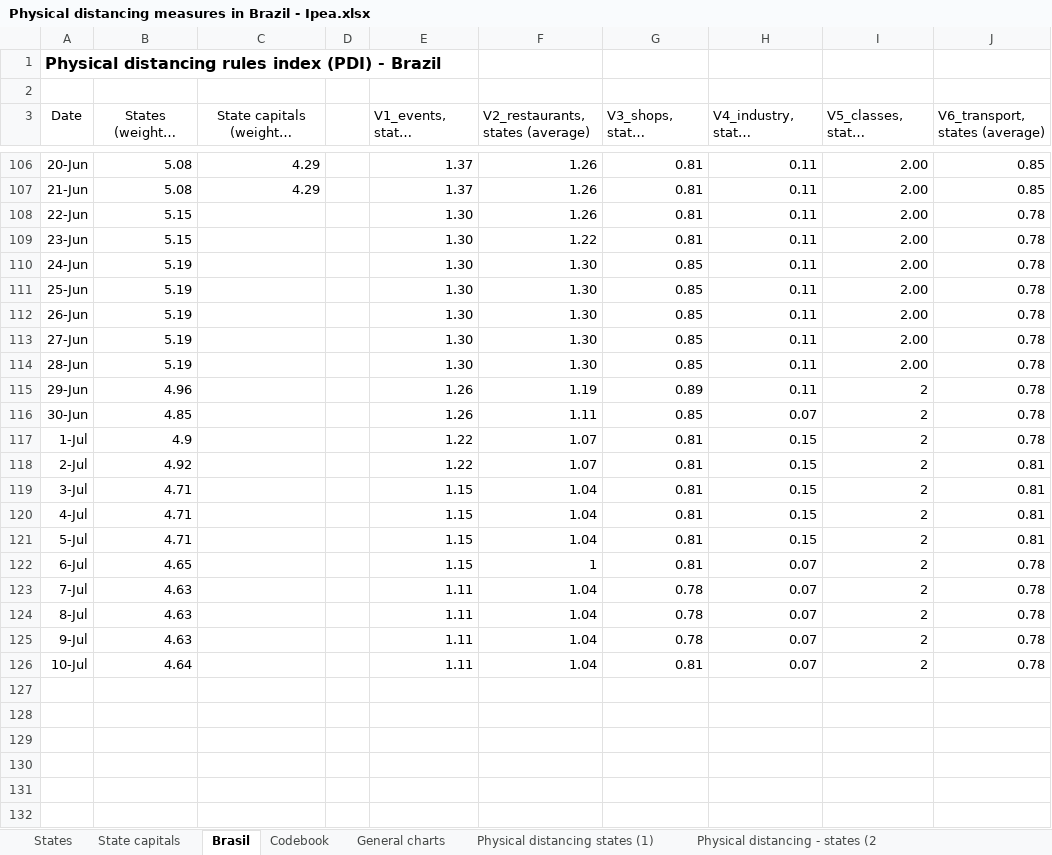
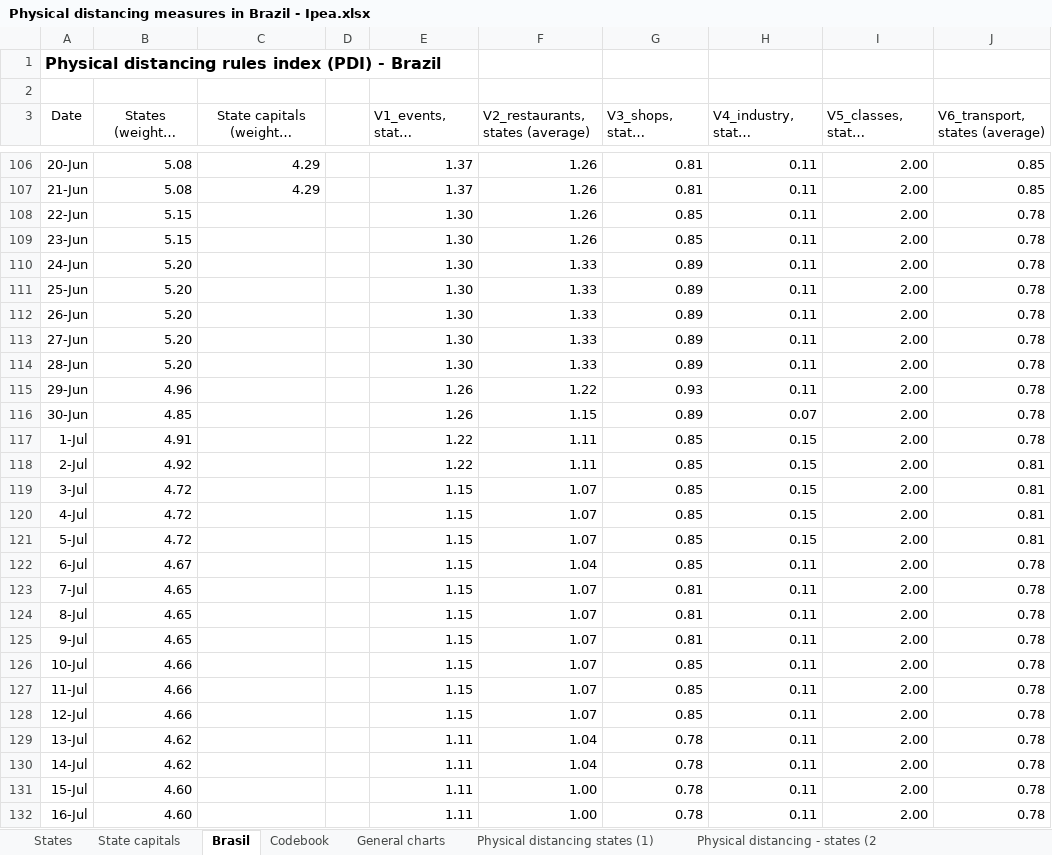
Before and after one commit to medidas-covidbr-iptsp/BI, an Excel workbook: Physical distancing measures in Brazil - Ipea.xlsx, sheet Brasil, drawn as a sheet; only a part is shown, gaps mark what is left out; long unchanged cells end in …; values as stored, in another font and other column widths than the file's, no borders; charts and pictures not drawn; the diff covers the shown part only; the diff names each change by its address in the sheet, - before the commit and + after, or states it on an @@ line.

```diff
--- a/Physical distancing measures in Brazil - Ipea.xlsx (sheet Brasil)
+++ b/Physical distancing measures in Brazil - Ipea.xlsx (sheet Brasil)
-G108:G109 (V3_shops, states (average)): 0.81
+G108:G109 (V3_shops, states (average)): 0.85
-F109 (V2_restaurants, states (average)): 1.22
+F109 (V2_restaurants, states (average)): 1.26
-B110:B114 (States (weighted average)): 5.19
+B110:B114 (States (weighted average)): 5.20
-F110:F114 (V2_restaurants, states (average)): 1.30
+F110:F114 (V2_restaurants, states (average)): 1.33
-G110:G114 (V3_shops, states (average)): 0.85
+G110:G114 (V3_shops, states (average)): 0.89
-F115 (V2_restaurants, states (average)): 1.19
+F115 (V2_restaurants, states (average)): 1.22
-G115 (V3_shops, states (average)): 0.89
+G115 (V3_shops, states (average)): 0.93
-I115:I126 (V5_classes, states (average)): 2
+I115:I126 (V5_classes, states (average)): 2.00
-F116 (V2_restaurants, states (average)): 1.11
+F116 (V2_restaurants, states (average)): 1.15
-G116 (V3_shops, states (average)): 0.85
+G116 (V3_shops, states (average)): 0.89
-B117 (States (weighted average)): 4.9
+B117 (States (weighted average)): 4.91
-F117:F118 (V2_restaurants, states (average)): 1.07
+F117:F118 (V2_restaurants, states (average)): 1.11
-G117:G122 (V3_shops, states (average)): 0.81
+G117:G122 (V3_shops, states (average)): 0.85
-B119:B121 (States (weighted average)): 4.71
+B119:B121 (States (weighted average)): 4.72
-F119:F121 (V2_restaurants, states (average)): 1.04
+F119:F121 (V2_restaurants, states (average)): 1.07
-B122 (States (weighted average)): 4.65
+B122 (States (weighted average)): 4.67
-F122 (V2_restaurants, states (average)): 1
+F122 (V2_restaurants, states (average)): 1.04
-H122:H126 (V4_industry, states (average)): 0.07
+H122:H126 (V4_industry, states (average)): 0.11
-B123:B125 (States (weighted average)): 4.63
+B123:B125 (States (weighted average)): 4.65
-E123:E126 (V1_events, states (average)): 1.11
+E123:E126 (V1_events, states (average)): 1.15
-F123:F126 (V2_restaurants, states (average)): 1.04
+F123:F126 (V2_restaurants, states (average)): 1.07
-G123:G125 (V3_shops, states (average)): 0.78
+G123:G125 (V3_shops, states (average)): 0.81
-B126 (States (weighted average)): 4.64
+B126 (States (weighted average)): 4.66
-G126 (V3_shops, states (average)): 0.81
+G126 (V3_shops, states (average)): 0.85
+row 127: 11-Jul | 4.66 |  |  | 1.15 | 1.07 | 0.85 | 0.11 | 2.00 | 0.78
+row 128: 12-Jul | 4.66 |  |  | 1.15 | 1.07 | 0.85 | 0.11 | 2.00 | 0.78
+row 129: 13-Jul | 4.62 |  |  | 1.11 | 1.04 | 0.78 | 0.11 | 2.00 | 0.78
+row 130: 14-Jul | 4.62 |  |  | 1.11 | 1.04 | 0.78 | 0.11 | 2.00 | 0.78
+row 131: 15-Jul | 4.60 |  |  | 1.11 | 1.00 | 0.78 | 0.11 | 2.00 | 0.78
+row 132: 16-Jul | 4.60 |  |  | 1.11 | 1.00 | 0.78 | 0.11 | 2.00 | 0.78
```
Also changed, not shown: 3 added rows and 1 edited cell elsewhere in this sheet, sheet States, charts or pictures, InLoco - Isolamento Social.xlsx.
